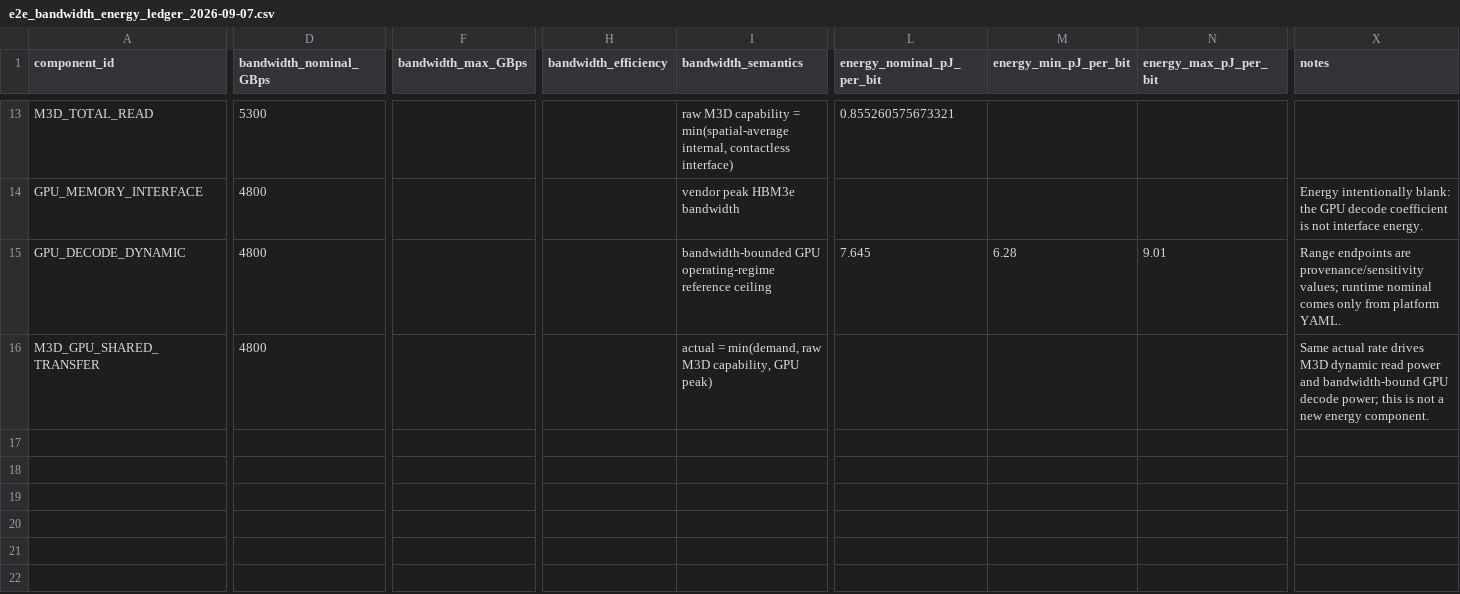
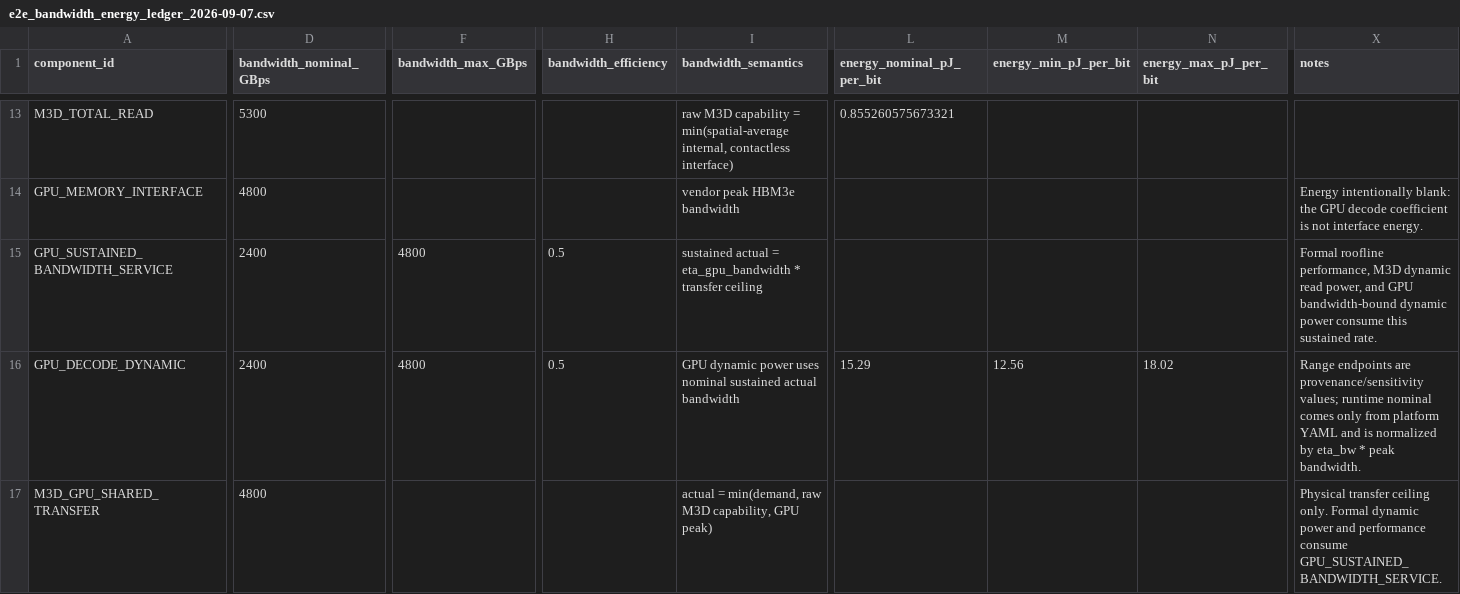
Before and after one commit to chenglinye18-crypto/om3dthermal, a CSV file: docs/research/e2e_bandwidth_energy_ledger_2026-09-07.csv, drawn as a sheet; only a part is shown, gaps mark what is left out; addresses are those after the commit; rows hold the shown columns only; the diff covers the shown part only; the diff names each change by its address in the sheet, - before the commit and + after, or states it on an @@ line.

Commit message:
Normalize GPU decode energy to sustained bandwidth

```diff
--- a/docs/research/e2e_bandwidth_energy_ledger_2026-09-07.csv
+++ b/docs/research/e2e_bandwidth_energy_ledger_2026-09-07.csv
+row 15: GPU_SUSTAINED_BANDWIDTH_SERVICE | 2400 | 4800 | 0.5 | sustained actual = eta_gpu_bandwidth * transfer ceiling |  |  |  | Formal roofline performance, M3D dynamic read power, and GPU bandwidth-bound dynamic power consume this sustained rate.
-D16 (bandwidth_nominal_GBps): 4800
+D16 (bandwidth_nominal_GBps): 2400
-F16 (bandwidth_max_GBps): (empty)
+F16 (bandwidth_max_GBps): 4800
-H16 (bandwidth_efficiency): (empty)
+H16 (bandwidth_efficiency): 0.5
-I16 (bandwidth_semantics): bandwidth-bounded GPU operating-regime reference ceiling
+I16 (bandwidth_semantics): GPU dynamic power uses nominal sustained actual bandwidth
-L16 (energy_nominal_pJ_per_bit): 7.645
+L16 (energy_nominal_pJ_per_bit): 15.29
-M16 (energy_min_pJ_per_bit): 6.28
+M16 (energy_min_pJ_per_bit): 12.56
-N16 (energy_max_pJ_per_bit): 9.01
+N16 (energy_max_pJ_per_bit): 18.02
-X16 (notes): …from platform YAML.
+X16 (notes): …from platform YAML and is normalized by eta_bw * peak bandwidth.
-X17 (notes): Same actual rate drives M3D dynamic read power and bandwidth-bound GPU decode power; this is not a new energy component.
+X17 (notes): Physical transfer ceiling only. Formal dynamic power and performance consume GPU_SUSTAINED_BANDWIDTH_SERVICE.
```
Also changed, not shown: 1 edited cell elsewhere in this file, docs/research/gpu_platform_table_2026-09-06.csv, 24 other files.
